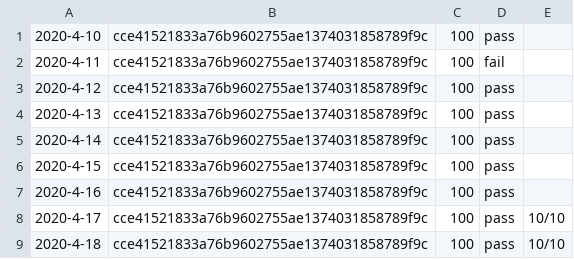
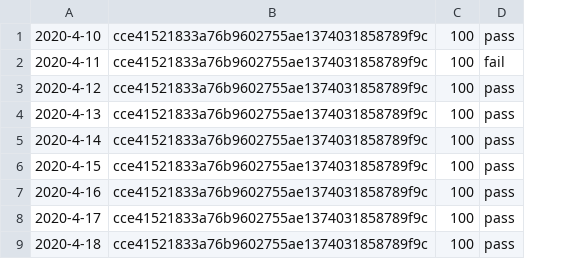
Before and after one commit to yoooou/continuous-certification, a CSV file: accton-as7712.csv, drawn as a sheet; the diff names each change by its address in the sheet, - before the commit and + after, or states it on an @@ line.

Commit message:
Update accton-as7712.csv

```diff
--- a/accton-as7712.csv
+++ b/accton-as7712.csv
-column E, rows 8-9: 10/10 | 10/10
```
